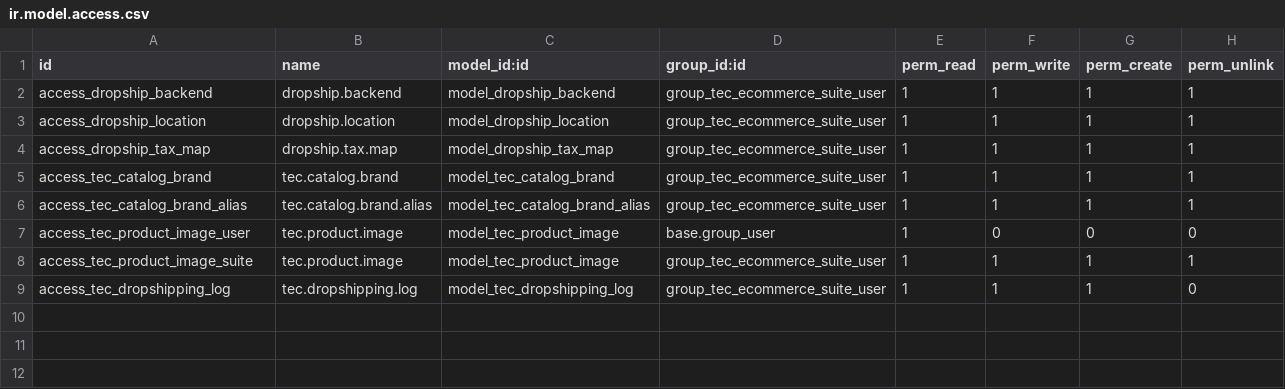
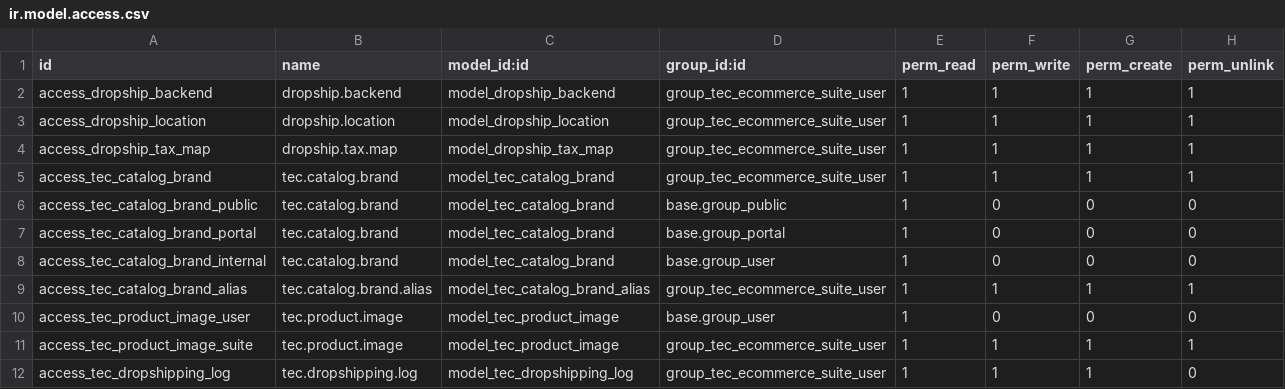
Before and after one commit to francuello10/tec_ecommerce_suite, a CSV file: tec_dropshipping_core/security/ir.model.access.csv, drawn as a sheet; the diff names each change by its address in the sheet, - before the commit and + after, or states it on an @@ line.

Commit message:
fix(core): grant public read access to tec.catalog.brand for website compatibility

```diff
--- a/tec_dropshipping_core/security/ir.model.access.csv
+++ b/tec_dropshipping_core/security/ir.model.access.csv
+row 6: access_tec_catalog_brand_public | tec.catalog.brand | model_tec_catalog_brand | base.group_public | 1 | 0 | 0 | 0
+row 7: access_tec_catalog_brand_portal | tec.catalog.brand | model_tec_catalog_brand | base.group_portal | 1 | 0 | 0 | 0
+row 8: access_tec_catalog_brand_internal | tec.catalog.brand | model_tec_catalog_brand | base.group_user | 1 | 0 | 0 | 0
```
